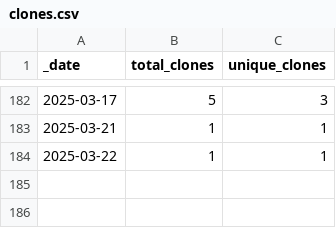
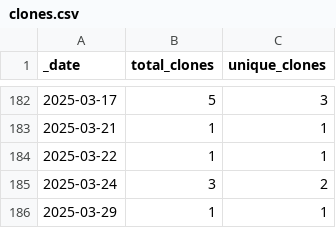
Before and after one commit to jzemmels/scored, a CSV file: traffic/clones.csv, drawn as a sheet; only a part is shown, gaps mark what is left out.

Commit message:
GitHub traffic

```diff
--- a/traffic/clones.csv
+++ b/traffic/clones.csv
@@ -184 +184,3 @@ _date,total_clones,unique_clones
 2025-03-22,1,1
+2025-03-24,3,2
+2025-03-29,1,1
```
Also changed, not shown: 1 other file.
